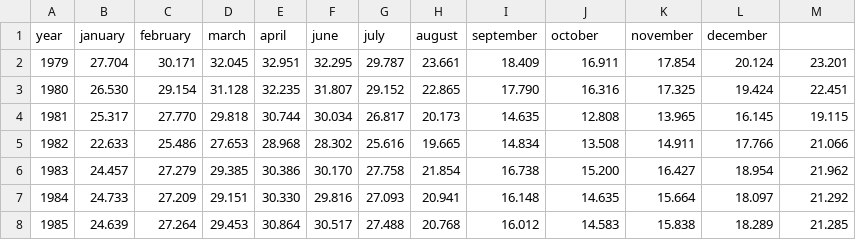
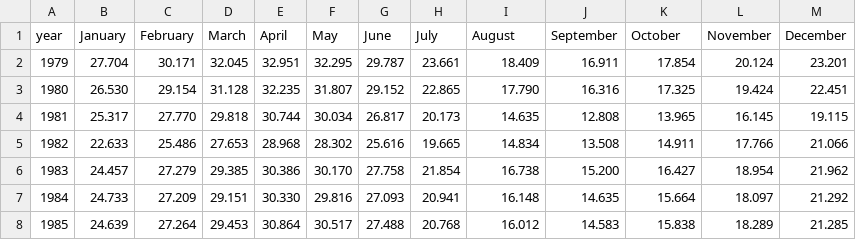
Before and after one commit to JackieGOO/seaicespiral, a CSV file: seaicevolume.dat.csv, drawn as a sheet; only a part is shown.

Commit message:
Update seaicevolume.dat.csv

```diff
--- a/seaicevolume.dat.csv
+++ b/seaicevolume.dat.csv
@@ -1,2 +1,2 @@
-"year","january","february","march","april","june","july","august","september","october","november", "december"
+"year","January","February","March","April","May","June","July","August","September","October","November","December"
 1979,27.704,30.171,32.045,32.951,32.295,29.787,23.661,18.409,16.911,17.854,20.124,23.201
```
